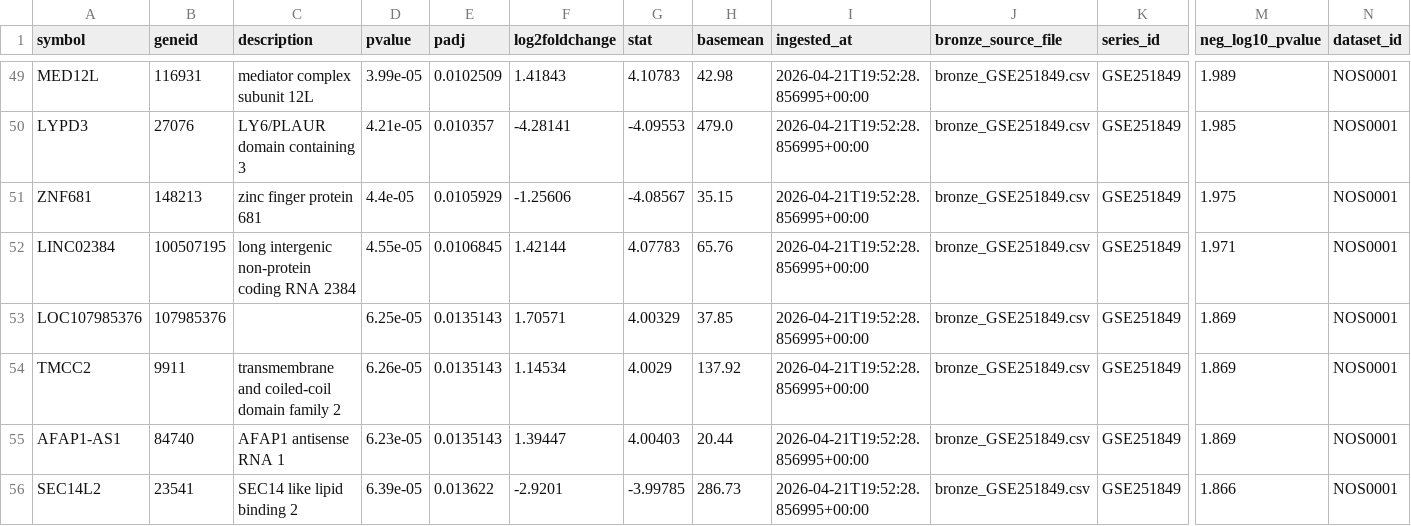
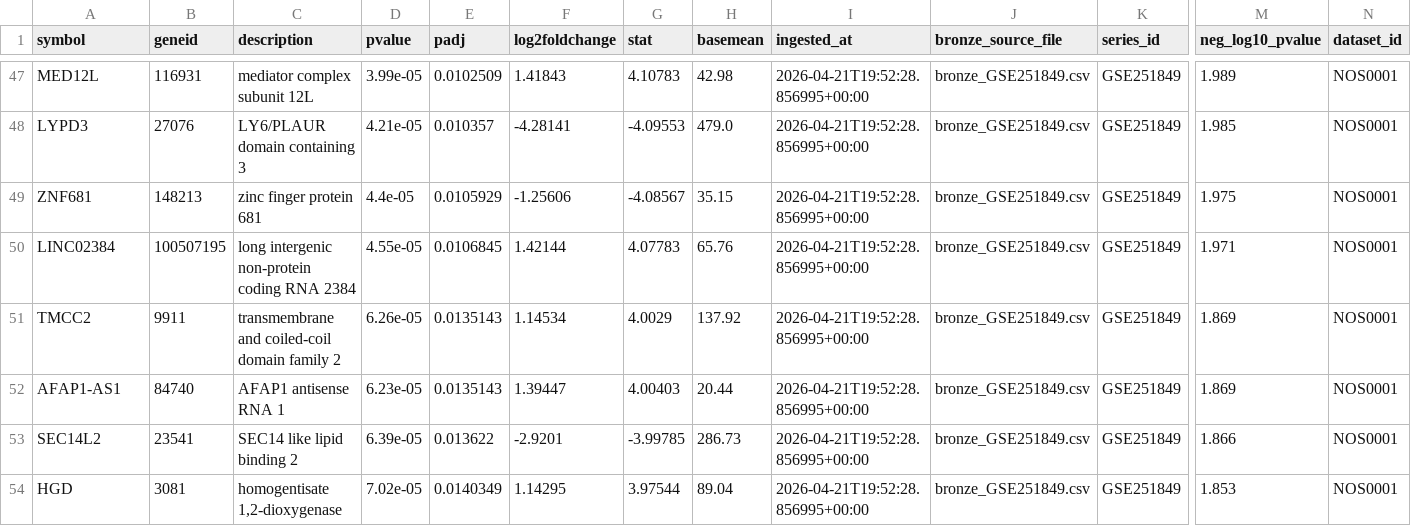
Before and after one commit to vivalladarez/mo430-data-pipeline, a CSV file: data/gold/gold_geo_nodes.csv, drawn as a sheet; only a part is shown, gaps mark what is left out; the shorter side is filled out with more unchanged rows; rows hold the shown columns only; the diff covers the shown part only; the diff names each change by its address in the sheet, - before the commit and + after, or states it on an @@ line.

```diff
--- a/data/gold/gold_geo_nodes.csv
+++ b/data/gold/gold_geo_nodes.csv
-row 53: LOC107985376 | 107985376 |  | 6.25e-05 | 0.0135143 | 1.70571 | 4.00329 | 37.85 | 2026-04-21T19:52:28.856995+00:00 | bronze_GSE251849.csv | GSE251849 | 1.869 | NOS0001
```
Also changed, not shown: 6 removed rows elsewhere in this file, data/silver/silver_geo_nodes_principal.csv, 2 other files.
